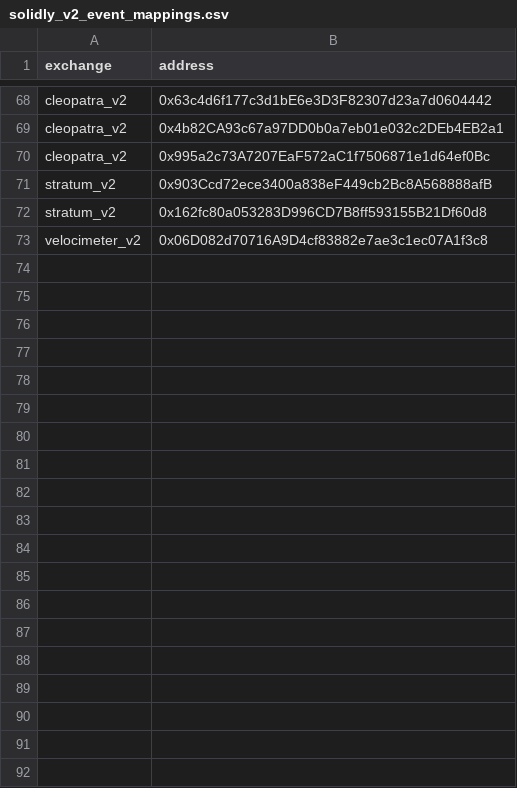
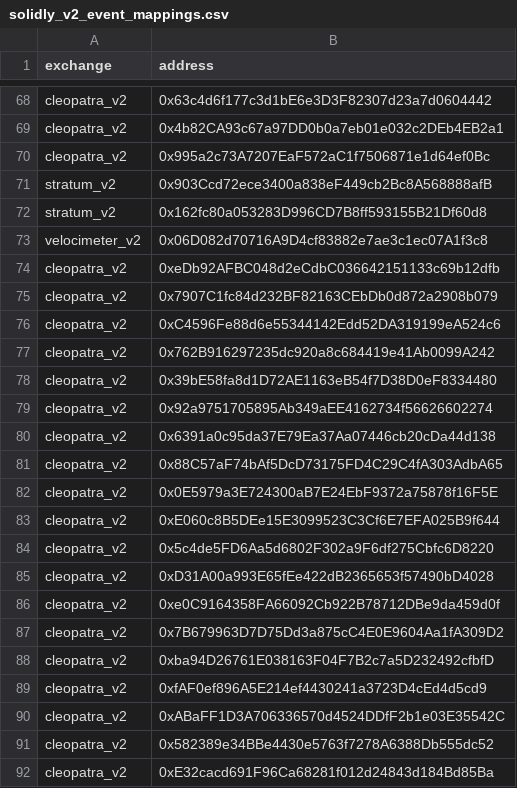
Before and after one commit to bancorprotocol/fastlane-bot, a CSV file: fastlane_bot/data/blockchain_data/mantle/solidly_v2_event_mappings.csv, drawn as a sheet; only a part is shown, gaps mark what is left out; the diff covers the shown part only; the diff names each change by its address in the sheet, - before the commit and + after, or states it on an @@ line.

```diff
--- a/fastlane_bot/data/blockchain_data/mantle/solidly_v2_event_mappings.csv
+++ b/fastlane_bot/data/blockchain_data/mantle/solidly_v2_event_mappings.csv
+row 74: cleopatra_v2 | 0xeDb92AFBC048d2eCdbC036642151133c69b12dfb
+row 75: cleopatra_v2 | 0x7907C1fc84d232BF82163CEbDb0d872a2908b079
+row 76: cleopatra_v2 | 0xC4596Fe88d6e55344142Edd52DA319199eA524c6
+row 77: cleopatra_v2 | 0x762B916297235dc920a8c684419e41Ab0099A242
+row 78: cleopatra_v2 | 0x39bE58fa8d1D72AE1163eB54f7D38D0eF8334480
+row 79: cleopatra_v2 | 0x92a9751705895Ab349aEE4162734f56626602274
+row 80: cleopatra_v2 | 0x6391a0c95da37E79Ea37Aa07446cb20cDa44d138
+row 81: cleopatra_v2 | 0x88C57aF74bAf5DcD73175FD4C29C4fA303AdbA65
+row 82: cleopatra_v2 | 0x0E5979a3E724300aB7E24EbF9372a75878f16F5E
+row 83: cleopatra_v2 | 0xE060c8B5DEe15E3099523C3Cf6E7EFA025B9f644
+row 84: cleopatra_v2 | 0x5c4de5FD6Aa5d6802F302a9F6df275Cbfc6D8220
+row 85: cleopatra_v2 | 0xD31A00a993E65fEe422dB2365653f57490bD4028
+row 86: cleopatra_v2 | 0xe0C9164358FA66092Cb922B78712DBe9da459d0f
+row 87: cleopatra_v2 | 0x7B679963D7D75Dd3a875cC4E0E9604Aa1fA309D2
+row 88: cleopatra_v2 | 0xba94D26761E038163F04F7B2c7a5D232492cfbfD
+row 89: cleopatra_v2 | 0xfAF0ef896A5E214ef4430241a3723D4cEd4d5cd9
+row 90: cleopatra_v2 | 0xABaFF1D3A706336570d4524DDfF2b1e03E35542C
+row 91: cleopatra_v2 | 0x582389e34BBe4430e5763f7278A6388Db555dc52
+row 92: cleopatra_v2 | 0xE32cacd691F96Ca68281f012d24843d184Bd85Ba
```
Also changed, not shown: 35 added rows elsewhere in this file, fastlane_bot/data/blockchain_data/linea/uniswap_v2_event_mappings.csv, fastlane_bot/data/blockchain_data/mantle/tokens.csv, 8 other files.
